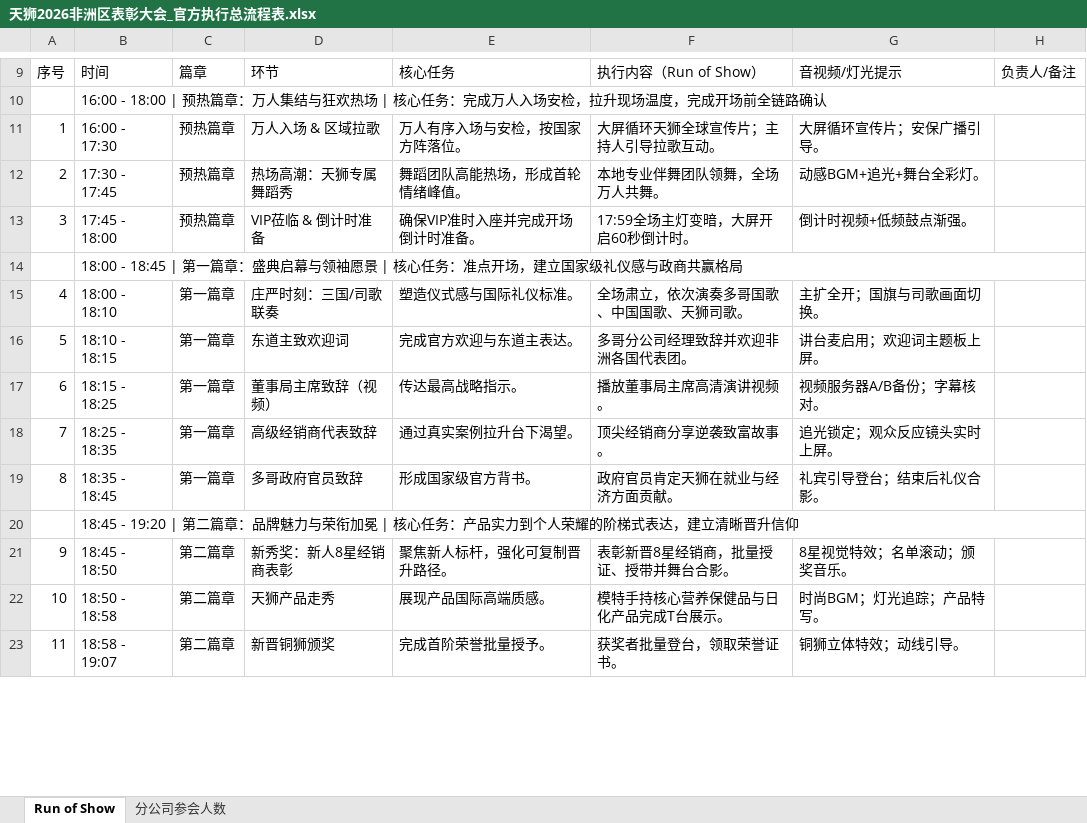
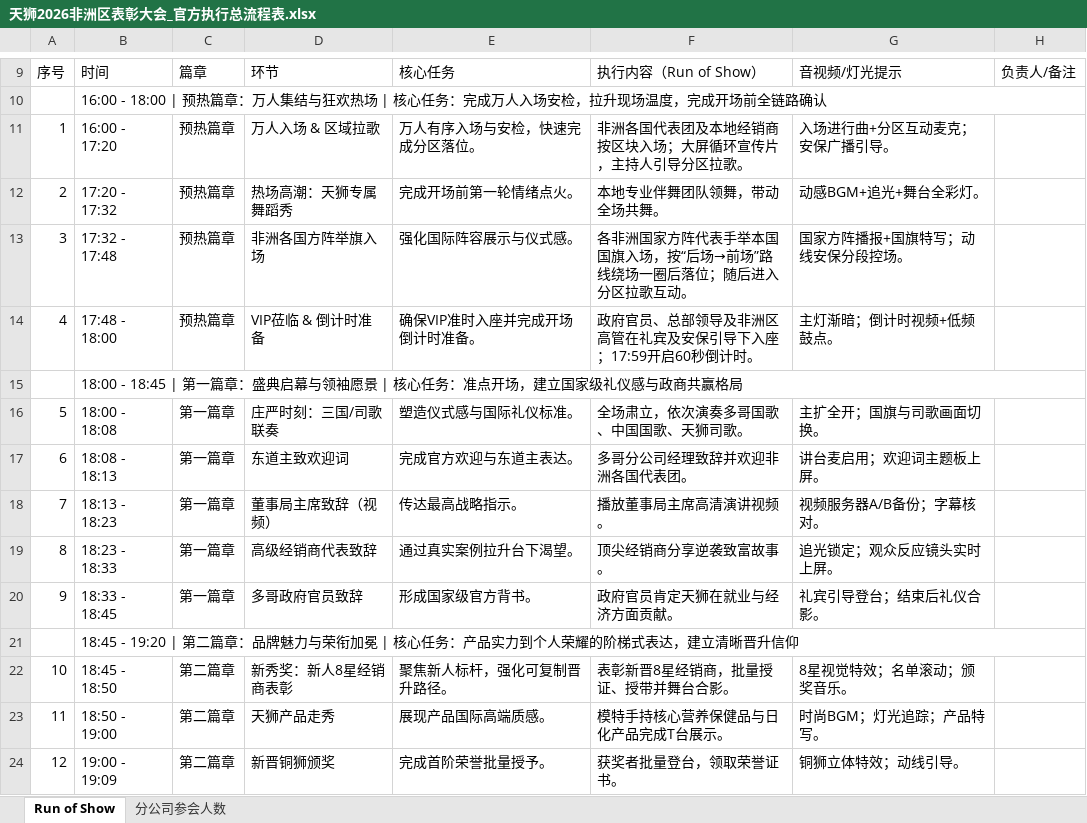
Before and after one commit to mingdongdai-cpu/conference-brief-20260330-130419, an Excel workbook: assets/天狮2026非洲区表彰大会_官方执行总流程表.xlsx, sheet Run of Show, drawn as a sheet; only a part is shown, gaps mark what is left out; values as stored, in another font and other column widths than the file's, no cell formats; addresses are those after the commit; the diff covers the shown part only; the diff names each change by its address in the sheet, - before the commit and + after, or states it on an @@ line.

Commit message:
sync updated run-of-show and add 展旗 gallery image

```diff
--- a/assets/天狮2026非洲区表彰大会_官方执行总流程表.xlsx (sheet Run of Show)
+++ b/assets/天狮2026非洲区表彰大会_官方执行总流程表.xlsx (sheet Run of Show)
-B11: 16:00 - 17:30
+B11: 16:00 - 17:20
-E11: 万人有序入场与安检，按国家方阵落位。
+E11: 万人有序入场与安检，快速完成分区落位。
-F11: 大屏循环天狮全球宣传片；主持人引导拉歌互动。
+F11: 非洲各国代表团及本地经销商按区块入场；大屏循环宣传片，主持人引导分区拉歌。
-G11: 大屏循环宣传片；安保广播引导。
+G11: 入场进行曲+分区互动麦克；安保广播引导。
-B12: 17:30 - 17:45
+B12: 17:20 - 17:32
-E12: 舞蹈团队高能热场，形成首轮情绪峰值。
+E12: 完成开场前第一轮情绪点火。
-F12: 本地专业伴舞团队领舞，全场万人共舞。
+F12: 本地专业伴舞团队领舞，带动全场共舞。
+row 13: 3 | 17:32 - 17:48 | 预热篇章 | 非洲各国方阵举旗入场 | 强化国际阵容展示与仪式感。 | 各非洲国家方阵代表手举本国国旗入场，按“后场→前场”路线绕场一圈后落位；随后进入分区拉歌互动。 | 国家方阵播报+国旗特写；动线安保分段控场。
@@ column A renumbered between rows 14 and 39 @@
-B14: 17:45 - 18:00
+B14: 17:48 - 18:00
-F14: 17:59全场主灯变暗，大屏开启60秒倒计时。
+F14: 政府官员、总部领导及非洲区高管在礼宾及安保引导下入座；17:59开启60秒倒计时。
-G14: 倒计时视频+低频鼓点渐强。
+G14: 主灯渐暗；倒计时视频+低频鼓点。
-B16: 18:00 - 18:10
+B16: 18:00 - 18:08
-B17: 18:10 - 18:15
+B17: 18:08 - 18:13
-B18: 18:15 - 18:25
+B18: 18:13 - 18:23
-B19: 18:25 - 18:35
+B19: 18:23 - 18:33
-B20: 18:35 - 18:45
+B20: 18:33 - 18:45
-B23: 18:50 - 18:58
+B23: 18:50 - 19:00
-B24: 18:58 - 19:07
+B24: 19:00 - 19:09
```
Also changed, not shown: 3 added rows and 11 edited cells elsewhere in this sheet, sheet 分公司参会人数, cell formats, 4 other files.
